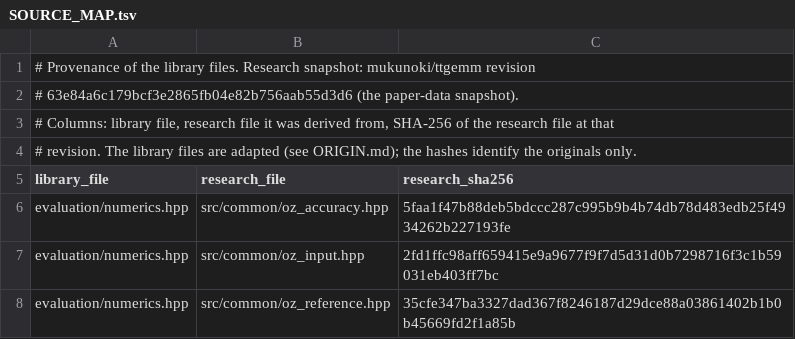
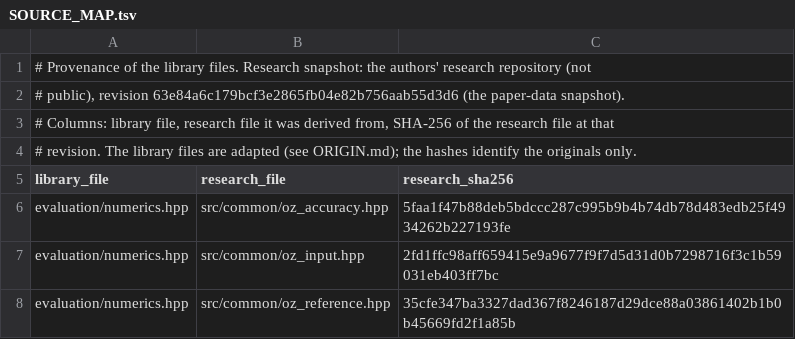
Before and after one commit to mukunoki/ozTT, a TSV file: SOURCE_MAP.tsv, drawn as a sheet; only a part is shown.

```diff
--- a/SOURCE_MAP.tsv
+++ b/SOURCE_MAP.tsv
@@ -1,3 +1,3 @@
-# Provenance of the library files. Research snapshot: mukunoki/ttgemm revision
-# 63e84a6c179bcf3e2865fb04e82b756aab55d3d6 (the paper-data snapshot).
+# Provenance of the library files. Research snapshot: the authors' research repository (not
+# public), revision 63e84a6c179bcf3e2865fb04e82b756aab55d3d6 (the paper-data snapshot).
 # Columns: library file, research file it was derived from, SHA-256 of the research file at that
```
Also changed, not shown: 3 other files.
